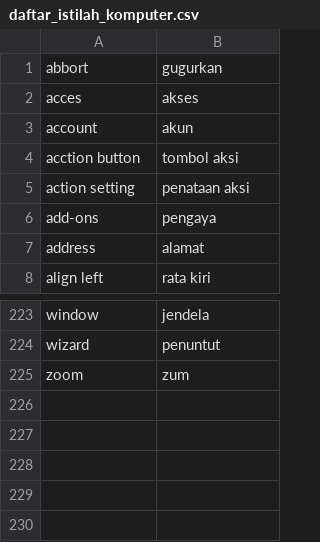
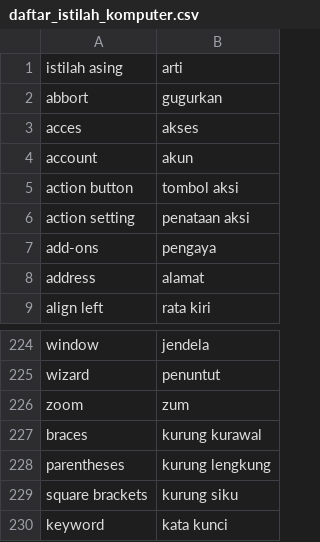
Before and after one commit to aliterm/kamus_istilah, a CSV file: daftar_istilah_komputer.csv, drawn as a sheet; only a part is shown, gaps mark what is left out.

Commit message:
Penambahan header csv dan istilah dalam pemrograman (brace, brackets, parentheses)

```diff
--- a/daftar_istilah_komputer.csv
+++ b/daftar_istilah_komputer.csv
@@ -1 +1,2 @@
+istilah asing,arti
 abbort,gugurkan
@@ -3,3 +4,3 @@ acces,akses
 account,akun
-acction button,tombol aksi
+action button,tombol aksi
 action setting,penataan aksi
@@ -225 +226,5 @@ wizard,penuntut
 zoom,zum
+braces,kurung kurawal
+parentheses,kurung lengkung
+square brackets,kurung siku
+keyword,kata kunci
```
